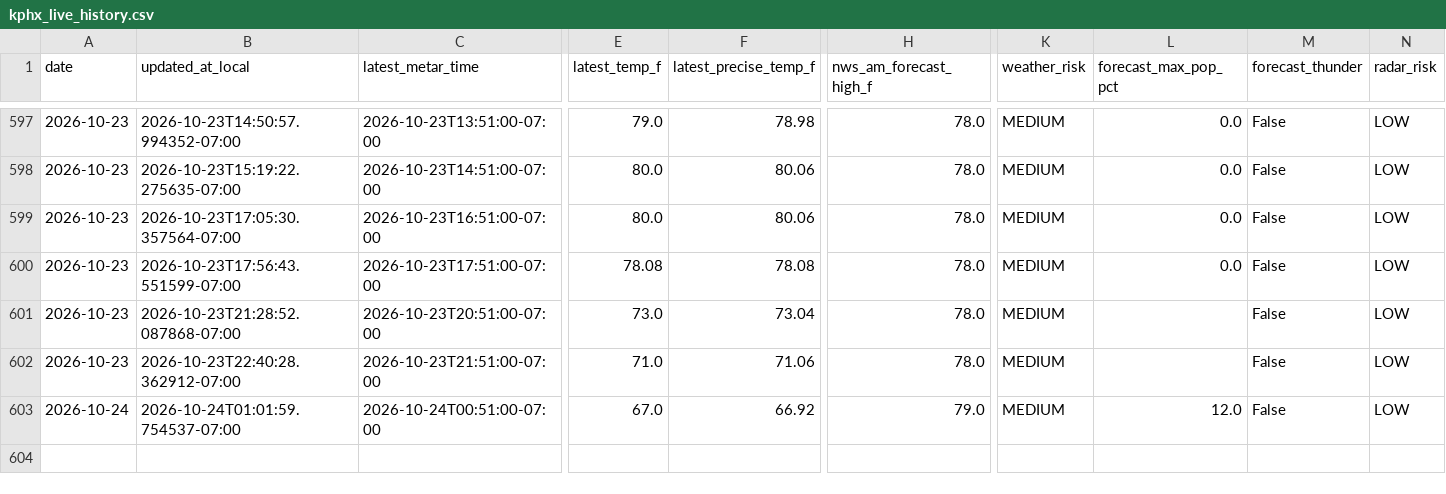
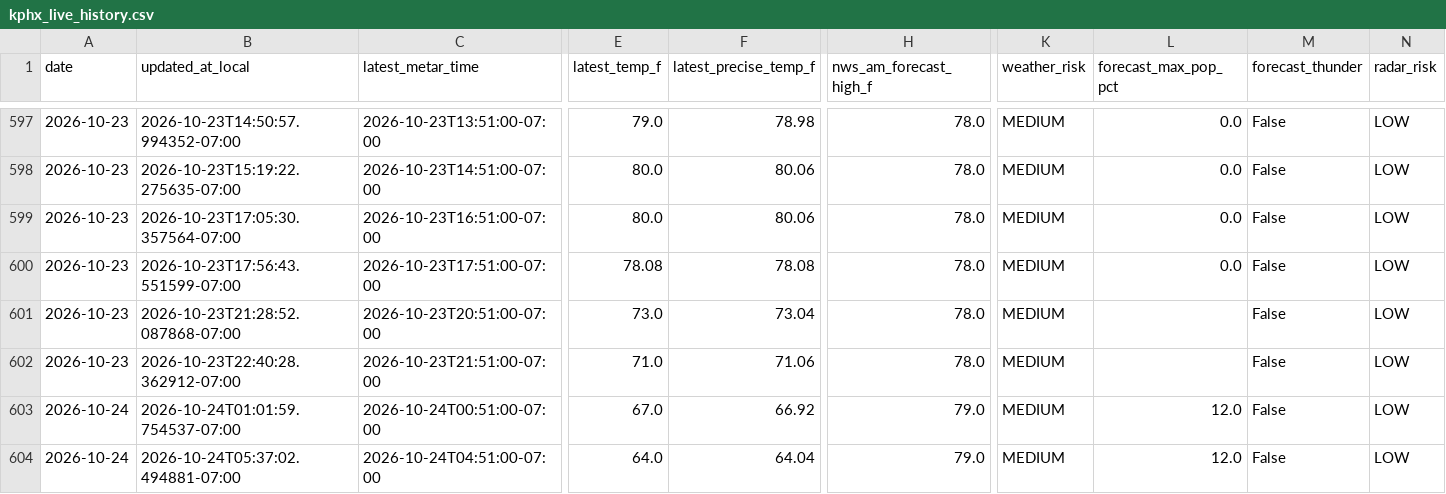
Before and after one commit to capecodbeachgirl/kphx-live-model, a CSV file: data/live/kphx_live_history.csv, drawn as a sheet; only a part is shown, gaps mark what is left out; rows hold the shown columns only; the diff names each change by its address in the sheet, - before the commit and + after, or states it on an @@ line.

```diff
--- a/data/live/kphx_live_history.csv
+++ b/data/live/kphx_live_history.csv
+row 604: 2026-10-24 | 2026-10-24T05:37:02.494881-07:00 | 2026-10-24T04:51:00-07:00 | 64.0 | 64.04 | 79.0 | MEDIUM | 12.0 | False | LOW
```
Also changed, not shown: data/processed/kphx_h12_40_shadow_log.csv, 3 other files.
